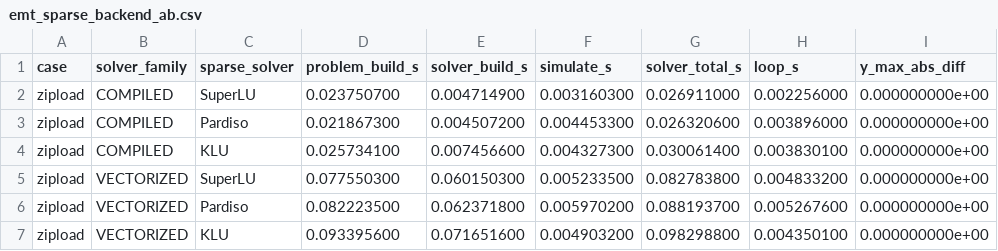
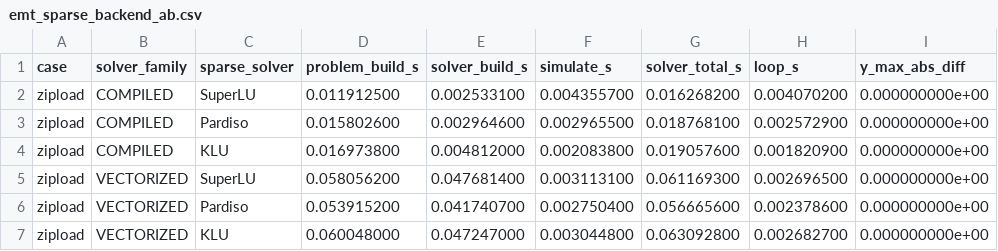
Before and after one commit to JordiBejarUPC/veragrid-hvdc-bipolar-pfc, a CSV file: trunk/dynamics_emt/benchmark_results/emt_sparse_backend_ab.csv, drawn as a sheet; only a part is shown; the diff covers the shown part only; the diff names each change by its address in the sheet, - before the commit and + after, or states it on an @@ line.

```diff
--- a/trunk/dynamics_emt/benchmark_results/emt_sparse_backend_ab.csv
+++ b/trunk/dynamics_emt/benchmark_results/emt_sparse_backend_ab.csv
-D2 (problem_build_s): 0.023750700
+D2 (problem_build_s): 0.011912500
-E2 (solver_build_s): 0.004714900
+E2 (solver_build_s): 0.002533100
-F2 (simulate_s): 0.003160300
+F2 (simulate_s): 0.004355700
-G2 (solver_total_s): 0.026911000
+G2 (solver_total_s): 0.016268200
-H2 (loop_s): 0.002256000
+H2 (loop_s): 0.004070200
-D3 (problem_build_s): 0.021867300
+D3 (problem_build_s): 0.015802600
-E3 (solver_build_s): 0.004507200
+E3 (solver_build_s): 0.002964600
-F3 (simulate_s): 0.004453300
+F3 (simulate_s): 0.002965500
-G3 (solver_total_s): 0.026320600
+G3 (solver_total_s): 0.018768100
-H3 (loop_s): 0.003896000
+H3 (loop_s): 0.002572900
-D4 (problem_build_s): 0.025734100
+D4 (problem_build_s): 0.016973800
-E4 (solver_build_s): 0.007456600
+E4 (solver_build_s): 0.004812000
-F4 (simulate_s): 0.004327300
+F4 (simulate_s): 0.002083800
-G4 (solver_total_s): 0.030061400
+G4 (solver_total_s): 0.019057600
-H4 (loop_s): 0.003830100
+H4 (loop_s): 0.001820900
-D5 (problem_build_s): 0.077550300
+D5 (problem_build_s): 0.058056200
-E5 (solver_build_s): 0.060150300
+E5 (solver_build_s): 0.047681400
-F5 (simulate_s): 0.005233500
+F5 (simulate_s): 0.003113100
-G5 (solver_total_s): 0.082783800
+G5 (solver_total_s): 0.061169300
-H5 (loop_s): 0.004833200
+H5 (loop_s): 0.002696500
-D6 (problem_build_s): 0.082223500
+D6 (problem_build_s): 0.053915200
-E6 (solver_build_s): 0.062371800
+E6 (solver_build_s): 0.041740700
-F6 (simulate_s): 0.005970200
+F6 (simulate_s): 0.002750400
-G6 (solver_total_s): 0.088193700
+G6 (solver_total_s): 0.056665600
-H6 (loop_s): 0.005267600
+H6 (loop_s): 0.002378600
-D7 (problem_build_s): 0.093395600
+D7 (problem_build_s): 0.060048000
-E7 (solver_build_s): 0.071651600
+E7 (solver_build_s): 0.047247000
-F7 (simulate_s): 0.004903200
+F7 (simulate_s): 0.003044800
-G7 (solver_total_s): 0.098298800
+G7 (solver_total_s): 0.063092800
-H7 (loop_s): 0.004350100
+H7 (loop_s): 0.002682700
```
Also changed, not shown: 60 edited cells elsewhere in this file, trunk/dynamics_emt/benchmark_results/emt_jit_compiler_microbenchmark_repeated_src_tests.csv, trunk/dynamics_emt/benchmark_results/emt_jit_compiler_microbenchmark_smoke_src_tests.csv, 12 other files.
